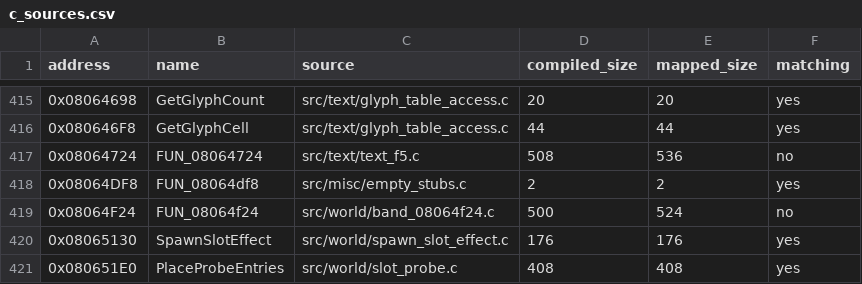
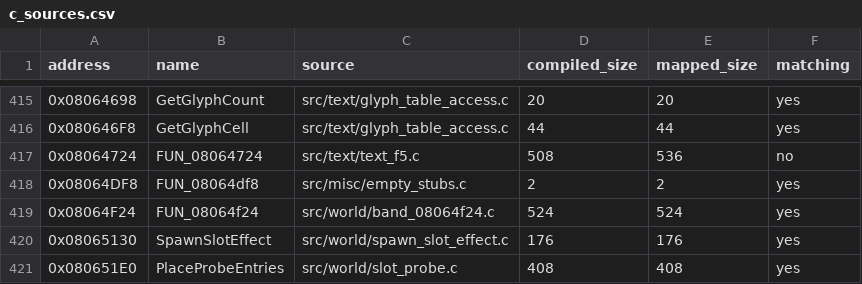
Before and after one commit to ahm3texe/gta-advance, a CSV file: data/c_sources.csv, drawn as a sheet; only a part is shown, gaps mark what is left out.

```diff
--- a/data/c_sources.csv
+++ b/data/c_sources.csv
@@ -418,3 +418,3 @@ address,name,source,compiled_size,mapped_size,matching
 0x08064DF8,FUN_08064df8,src/misc/empty_stubs.c,2,2,yes
-0x08064F24,FUN_08064f24,src/world/band_08064f24.c,500,524,no
+0x08064F24,FUN_08064f24,src/world/band_08064f24.c,524,524,yes
 0x08065130,SpawnSlotEffect,src/world/spawn_slot_effect.c,176,176,yes
```
Also changed, not shown: data/functions.csv, data/matching_regions.csv, 3 other files.
